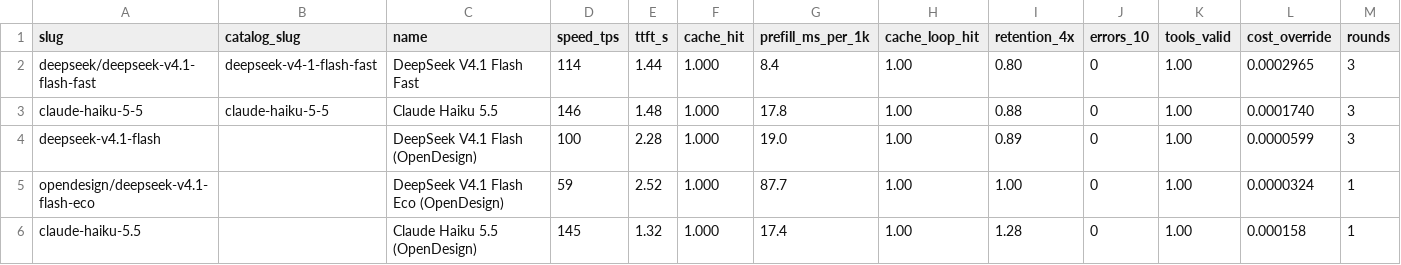
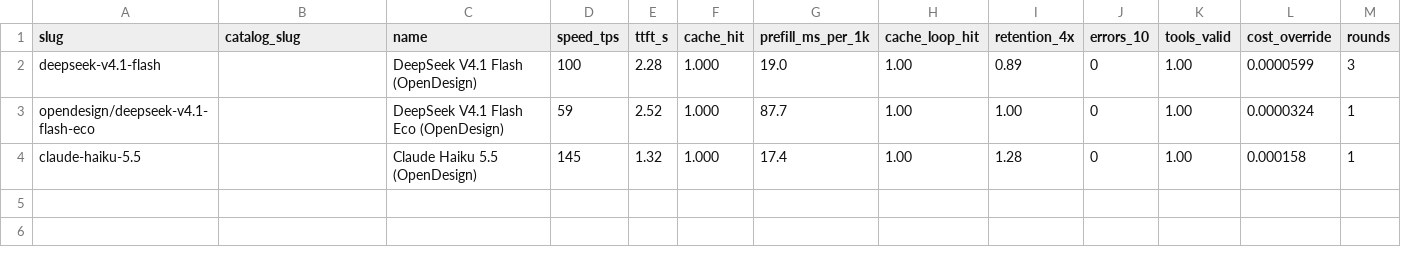
Before and after one commit to jacano/dsh-config, a CSV file: bench/models.csv, drawn as a sheet.

```diff
--- a/bench/models.csv
+++ b/bench/models.csv
@@ -1,4 +1,2 @@
 slug,catalog_slug,name,speed_tps,ttft_s,cache_hit,prefill_ms_per_1k,cache_loop_hit,retention_4x,errors_10,tools_valid,cost_override,rounds
-deepseek/deepseek-v4.1-flash-fast,deepseek-v4-1-flash-fast,DeepSeek V4.1 Flash Fast,114,1.44,1.000,8.4,1.00,0.80,0,1.00,0.0002965,3
-claude-haiku-5-5,claude-haiku-5-5,Claude Haiku 5.5,146,1.48,1.000,17.8,1.00,0.88,0,1.00,0.0001740,3
 deepseek-v4.1-flash,,DeepSeek V4.1 Flash (OpenDesign),100,2.28,1.000,19.0,1.00,0.89,0,1.00,0.0000599,3
```
Also changed, not shown: 3 other files.
